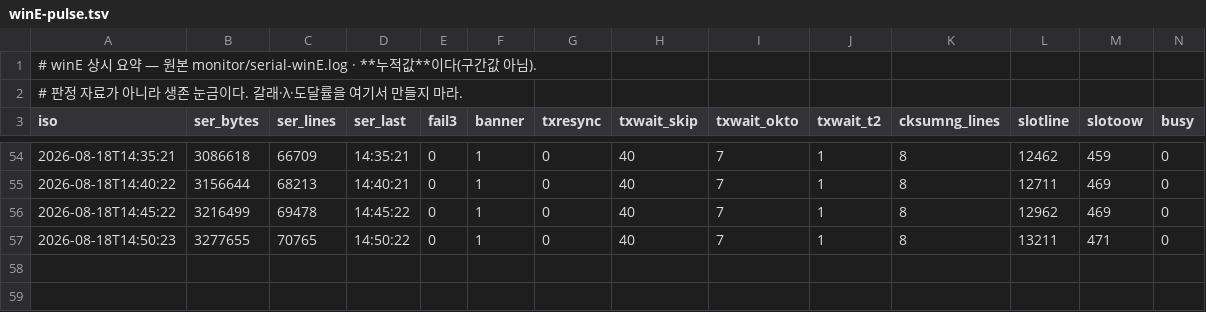
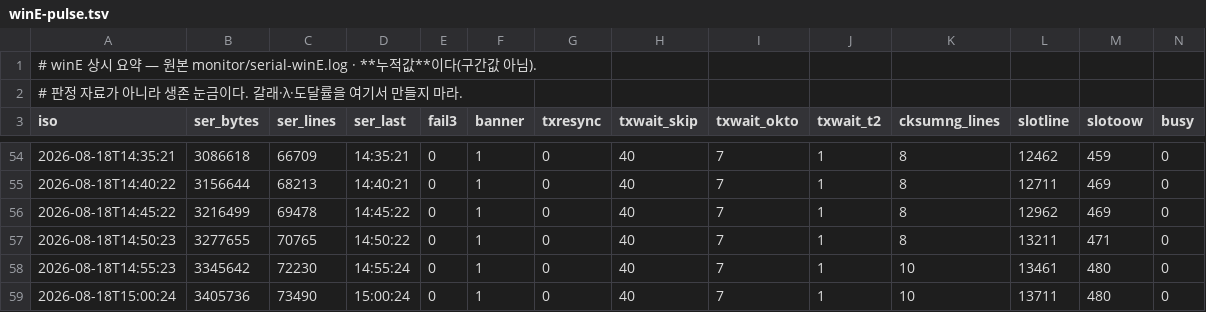
Before and after one commit to pi-lee-lee/team, a TSV file: monitor/winE-pulse.tsv, drawn as a sheet; only a part is shown, gaps mark what is left out; rows hold the shown columns only; the diff names each change by its address in the sheet, - before the commit and + after, or states it on an @@ line.

```diff
--- a/monitor/winE-pulse.tsv
+++ b/monitor/winE-pulse.tsv
+row 58: 2026-08-18T14:55:23 | 3345642 | 72230 | 14:55:24 | 0 | 1 | 0 | 40 | 7 | 1 | 10 | 13461 | 480 | 0
+row 59: 2026-08-18T15:00:24 | 3405736 | 73490 | 15:00:24 | 0 | 1 | 0 | 40 | 7 | 1 | 10 | 13711 | 480 | 0
```
Also changed, not shown: 12 other files.
